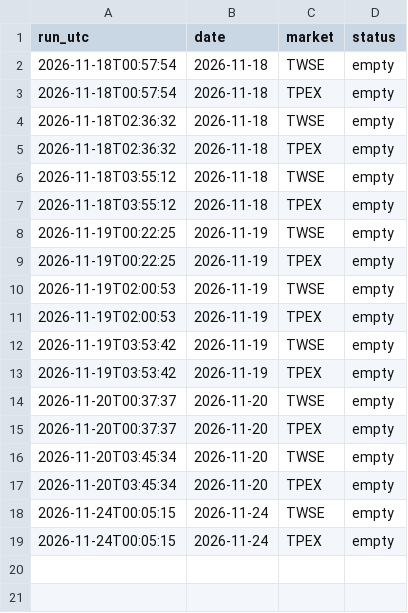
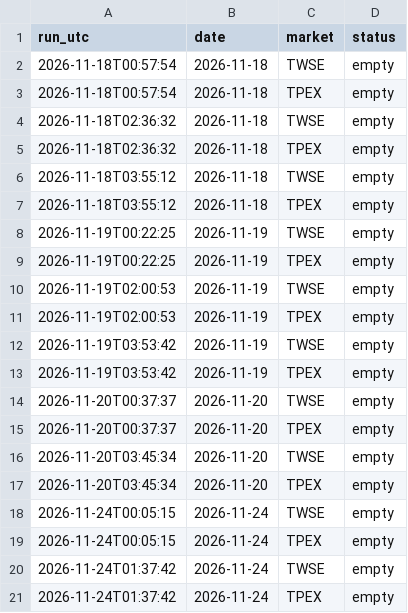
Before and after one commit to DingTingdong/surge-data, a CSV file: data/fetch_log.csv, drawn as a sheet; the diff names each change by its address in the sheet, - before the commit and + after, or states it on an @@ line.

```diff
--- a/data/fetch_log.csv
+++ b/data/fetch_log.csv
+row 20: 2026-11-24T01:37:42 | 2026-11-24 | TWSE | empty
+row 21: 2026-11-24T01:37:42 | 2026-11-24 | TPEX | empty
```
Also changed, not shown: 3 other files.
